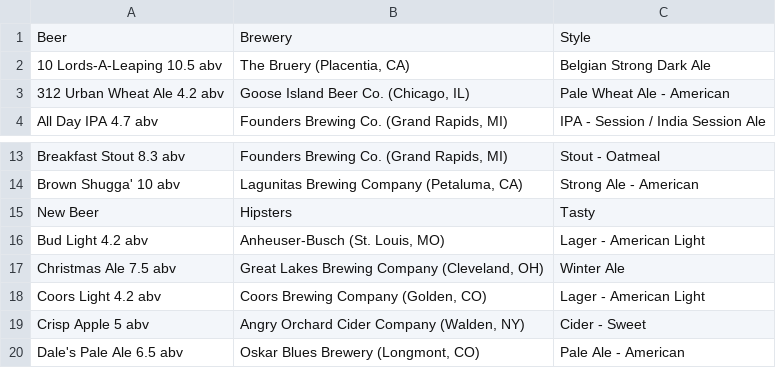
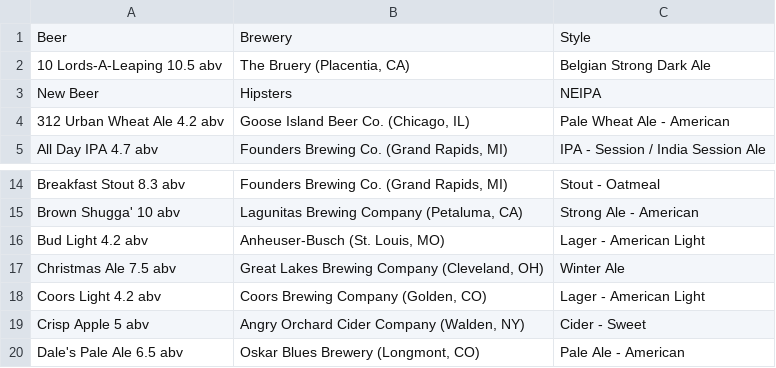
Before and after one commit to pshap/beerscanner, a CSV file: beertable.csv, drawn as a sheet; only a part is shown, gaps mark what is left out; removed rows and columns are numbered as before the commit, all else as after; the diff names each change by its address in the sheet, - before the commit and + after, or states it on an @@ line.

```diff
--- a/beertable.csv
+++ b/beertable.csv
+row 3: New Beer | Hipsters | NEIPA
-row 15: New Beer | Hipsters | Tasty
```
Also changed, not shown: 5 other files.
